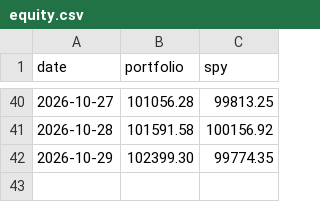
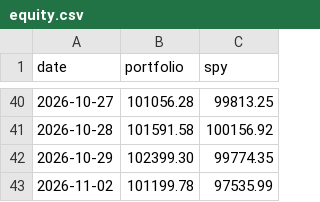
Before and after one commit to aldohushi1-stack/signal-bot, a CSV file: data/equity.csv, drawn as a sheet; only a part is shown, gaps mark what is left out.

```diff
--- a/data/equity.csv
+++ b/data/equity.csv
@@ -42 +42,2 @@ date,portfolio,spy
 2026-10-29,102399.30,99774.35
+2026-11-02,101199.78,97535.99
```
Also changed, not shown: 2 other files.
